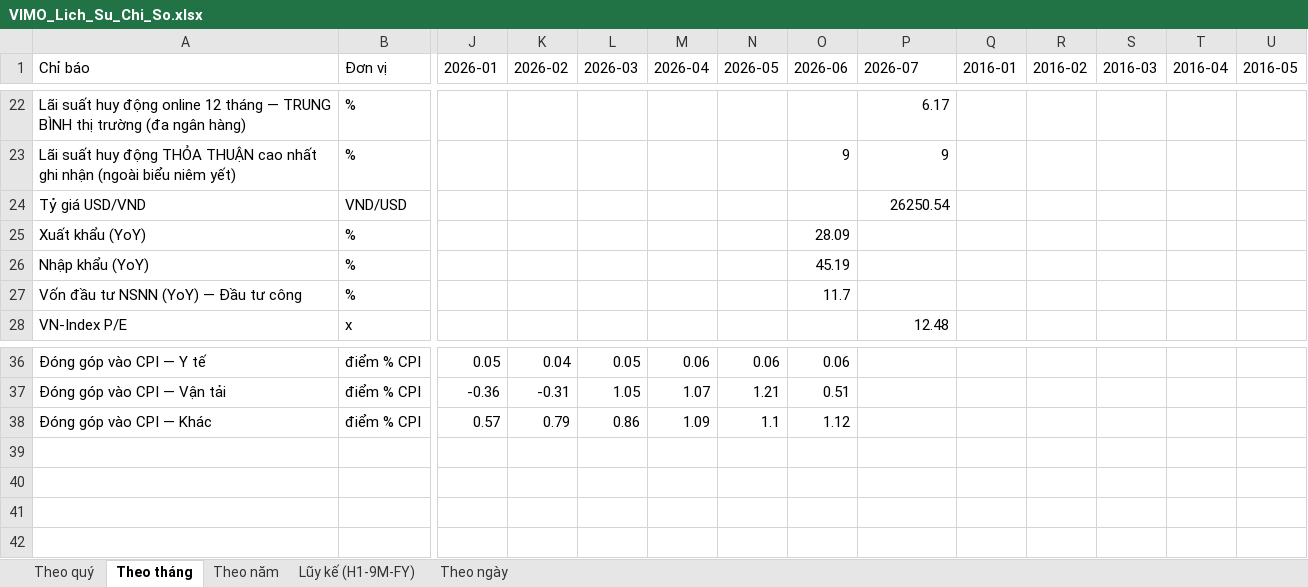
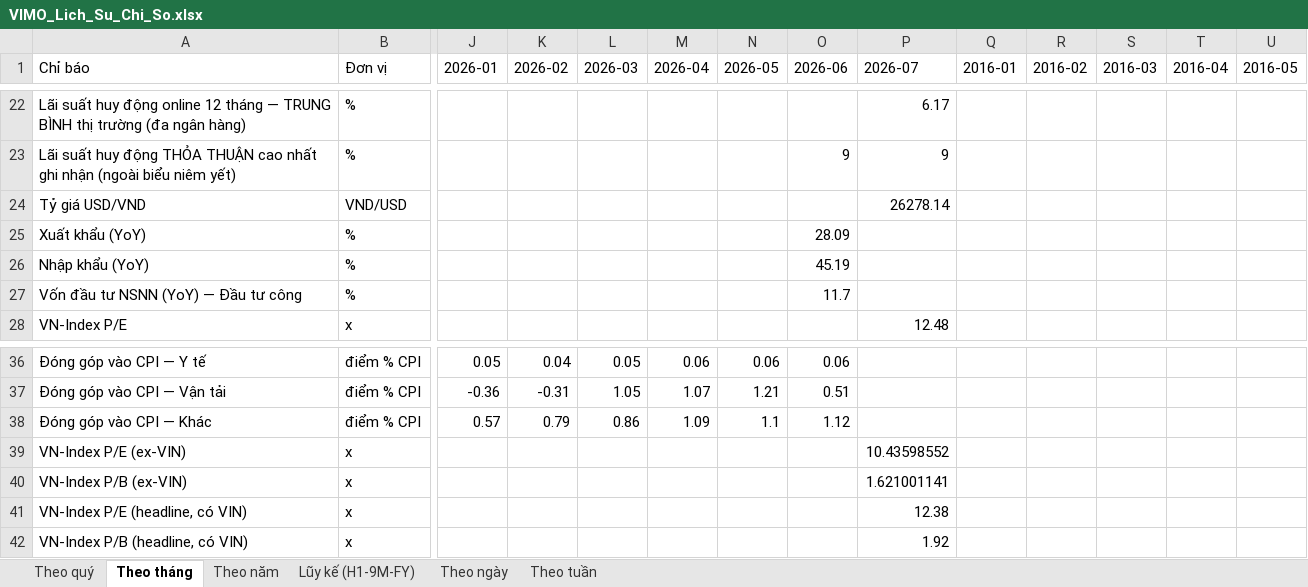
Before and after one commit to Truongutc/Phan-tich-FA, an Excel workbook: Bao cao/VIMO/VIMO_Lich_Su_Chi_So.xlsx, sheet Theo tháng, drawn as a sheet; only a part is shown, gaps mark what is left out; values as stored, in another font and other column widths than the file's, no borders; rows hold the shown columns only; the diff names each change by its address in the sheet, - before the commit and + after, or states it on an @@ line.

```diff
--- a/Bao cao/VIMO/VIMO_Lich_Su_Chi_So.xlsx (sheet Theo tháng)
+++ b/Bao cao/VIMO/VIMO_Lich_Su_Chi_So.xlsx (sheet Theo tháng)
+sheet tab: Theo tuần
-P24 (2026-07): 26250.54
+P24 (2026-07): 26278.14
+row 39: VN-Index P/E (ex-VIN) | x |  |  |  |  |  |  | 10.43598552
+row 40: VN-Index P/B (ex-VIN) | x |  |  |  |  |  |  | 1.621001141
+row 41: VN-Index P/E (headline, có VIN) | x |  |  |  |  |  |  | 12.38
+row 42: VN-Index P/B (headline, có VIN) | x |  |  |  |  |  |  | 1.92
```
Also changed, not shown: sheet Theo ngày, 3 other files.
